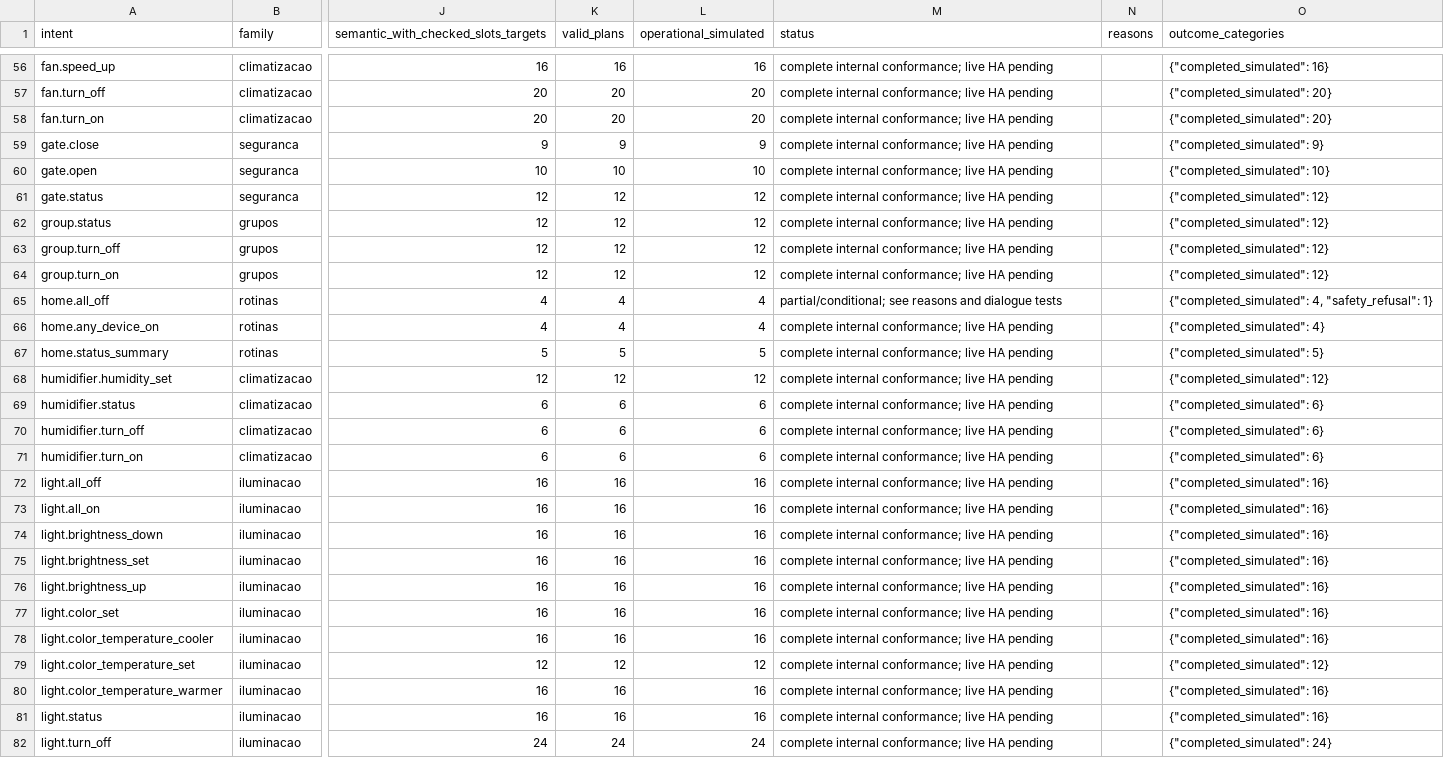
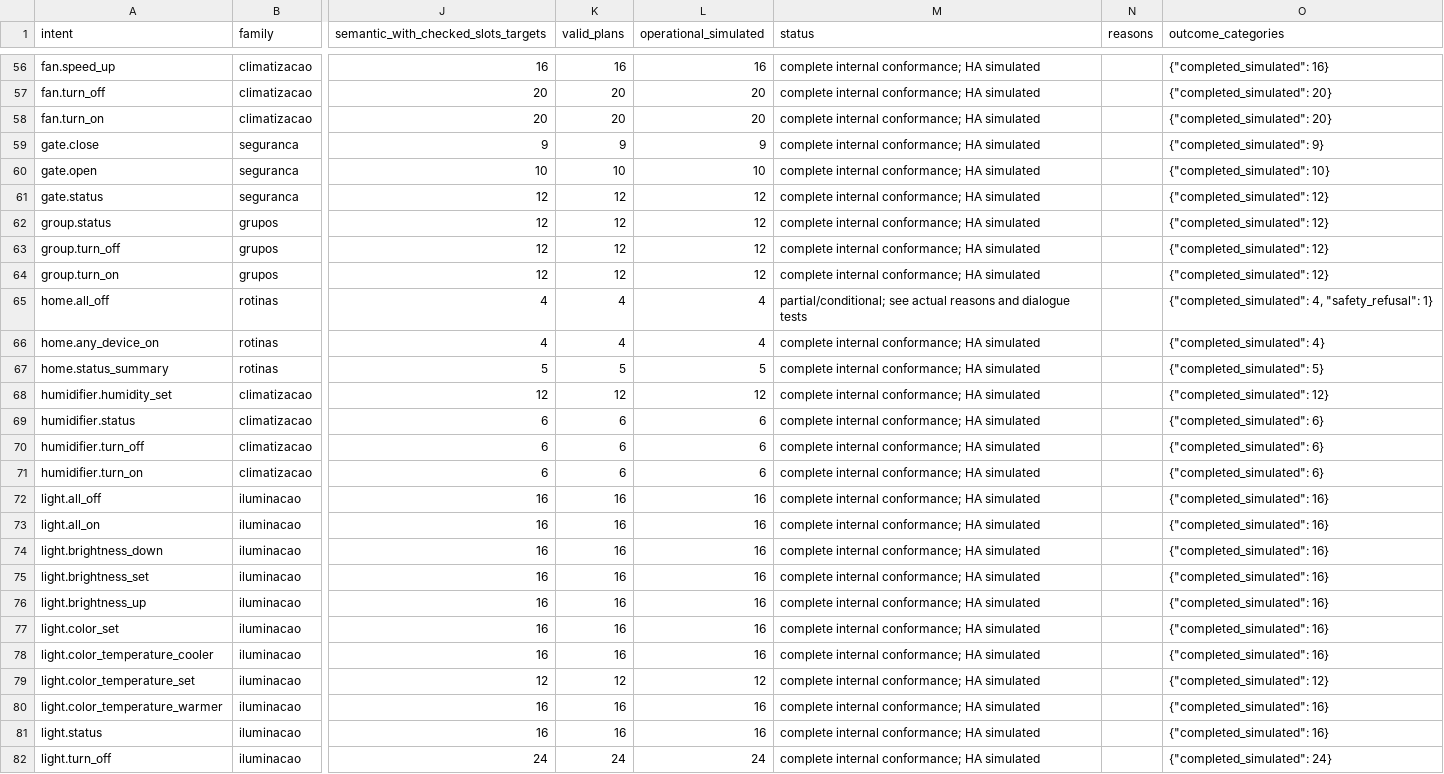
Before and after one commit to jaimevictor/Arandu-NLU, a CSV file: data/contextual/coverage.csv, drawn as a sheet; only a part is shown, gaps mark what is left out; the diff covers the shown part only; the diff names each change by its address in the sheet, - before the commit and + after, or states it on an @@ line.

```diff
--- a/data/contextual/coverage.csv
+++ b/data/contextual/coverage.csv
-M56:M64 (status): complete internal conformance; live HA pending
+M56:M64 (status): complete internal conformance; HA simulated
-M65 (status): partial/conditional; see reasons and…
+M65 (status): partial/conditional; see actual reasons and…
-M66:M82 (status): complete internal conformance; live HA pending
+M66:M82 (status): complete internal conformance; HA simulated
```
Also changed, not shown: 152 edited cells elsewhere in this file, 47 other files.
